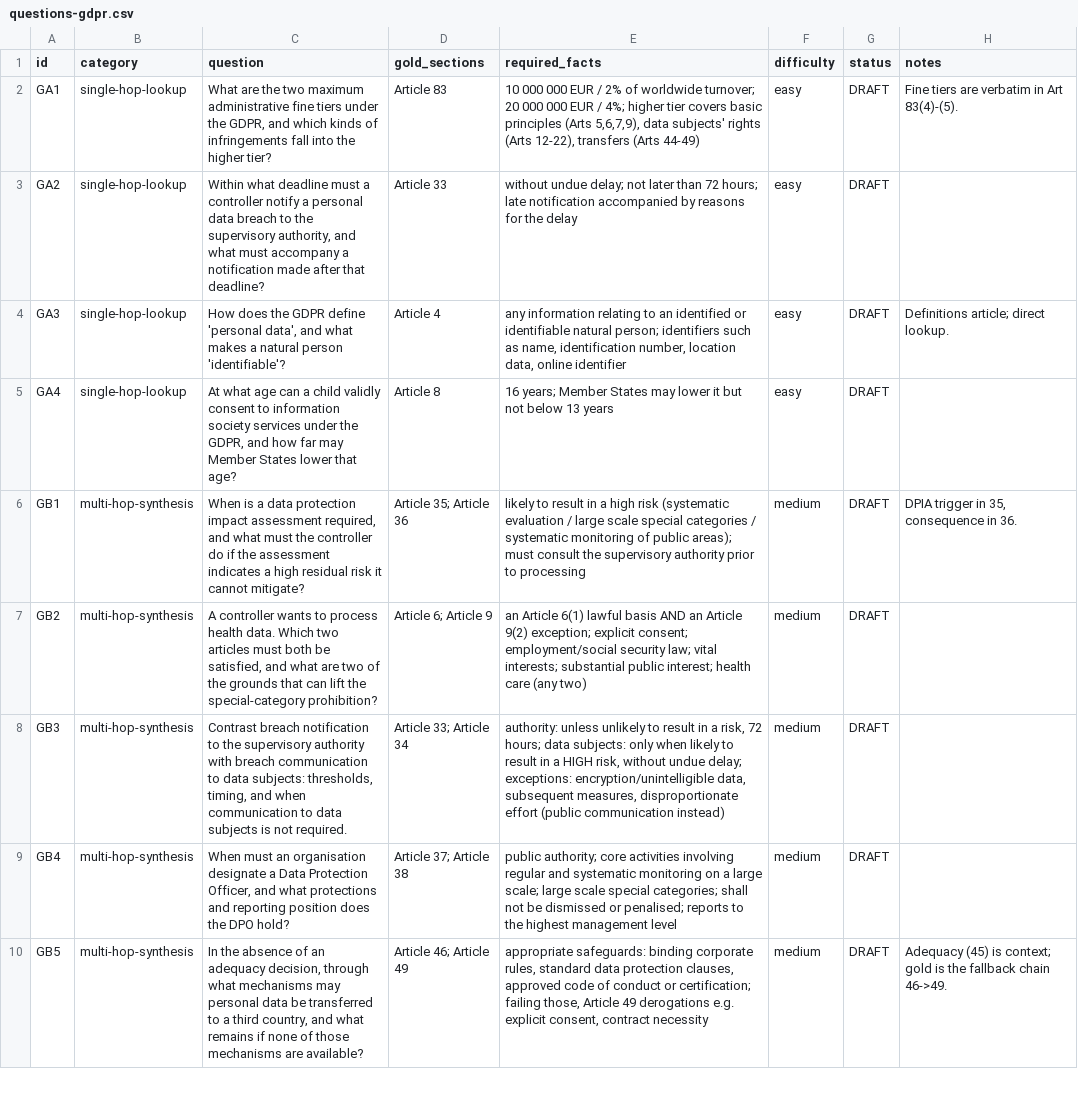
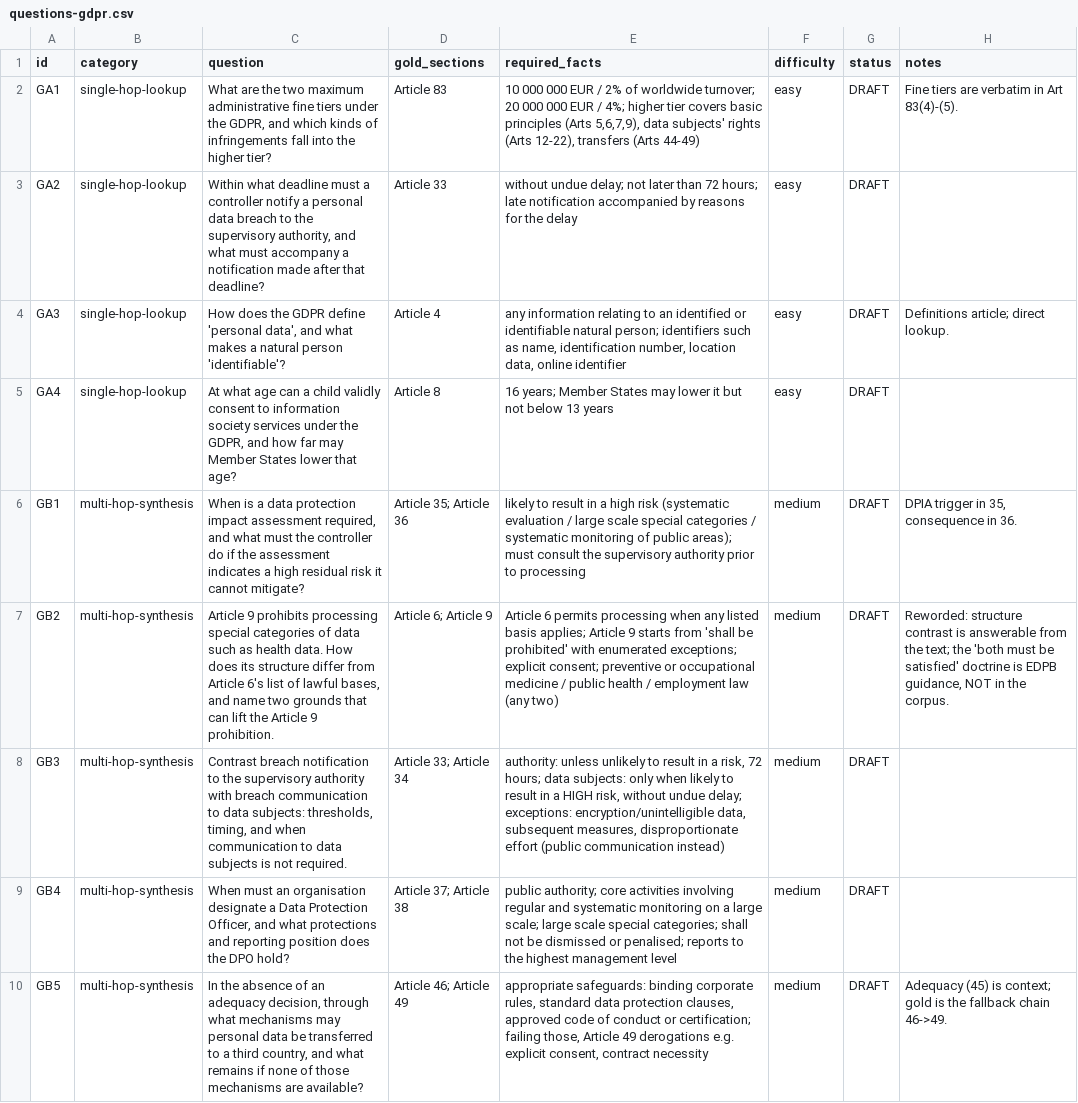
Before and after one commit to dagny099/pageindex-barbhs-jekyll, a CSV file: evaluations/questions-gdpr.csv, drawn as a sheet; only a part is shown; the diff covers the shown part only; the diff names each change by its address in the sheet, - before the commit and + after, or states it on an @@ line.

```diff
--- a/evaluations/questions-gdpr.csv
+++ b/evaluations/questions-gdpr.csv
-C7 (question): A controller wants to process health data. Which two articles must both be satisfied, and what are two of the grounds that can lift the special-category prohibition?
+C7 (question): Article 9 prohibits processing special categories of data such as health data. How does its structure differ from Article 6's list of lawful bases, and name two grounds that can lift the Article 9 prohibition.
-E7 (required_facts): an Article 6(1) lawful basis AND an Article 9(2) exception; explicit consent; employment/social security law; vital interests; substantial public interest; health care (any two)
+E7 (required_facts): Article 6 permits processing when any listed basis applies; Article 9 starts from 'shall be prohibited' with enumerated exceptions; explicit consent; preventive or occupational medicine / public health / employment law (any two)
-H7 (notes): (empty)
+H7 (notes): Reworded: structure contrast is answerable from the text; the 'both must be satisfied' doctrine is EDPB guidance, NOT in the corpus.
```
Also changed, not shown: 6 edited cells elsewhere in this file, 1 other file.
